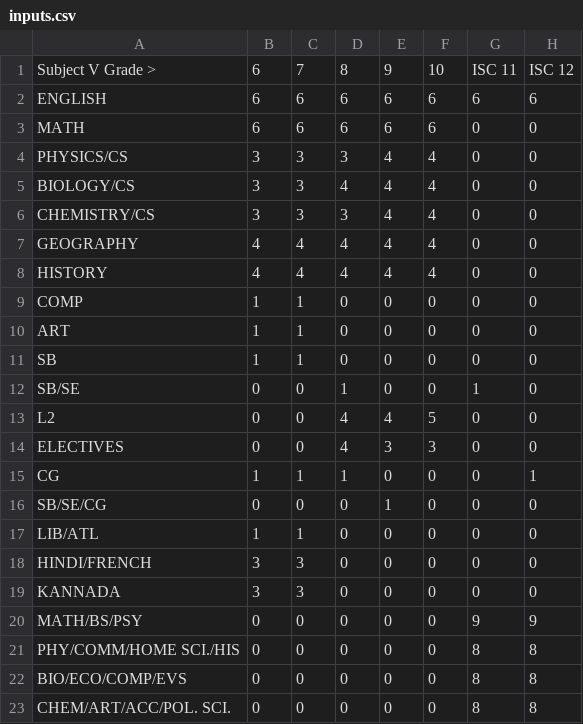
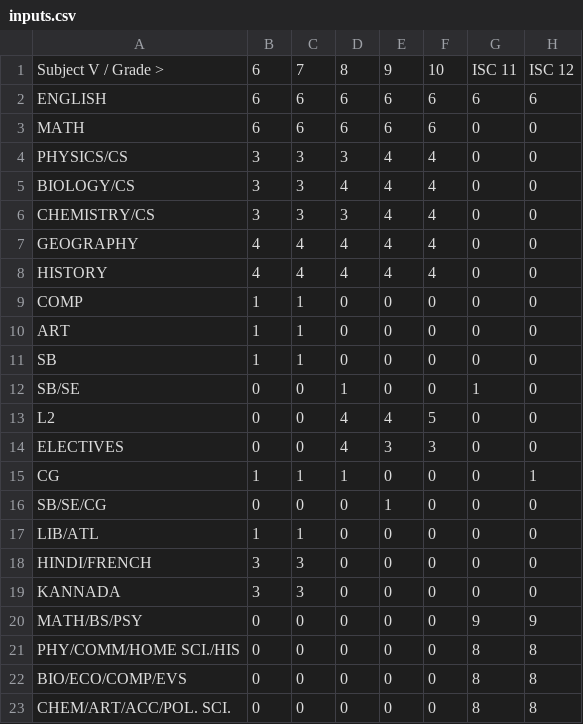
Before and after one commit to bhavanb/Timetable-Generator, a CSV file: inputs.csv, drawn as a sheet.

Commit message:
update inputs.csv for clarity, remove test file dataFromCSV.java

```diff
--- a/inputs.csv
+++ b/inputs.csv
@@ -1,2 +1,2 @@
-Subject V Grade >      ,6 ,7 ,8 ,9 ,10 ,ISC 11 ,ISC 12 , , , , , , , , , ,
+Subject V / Grade >      ,6 ,7 ,8 ,9 ,10 ,ISC 11 ,ISC 12 , , , , , , , , , ,
 ENGLISH                ,6 ,6 ,6 ,6 , 6 ,     6 ,     6 , , , , , , , , , ,
```
Also changed, not shown: 1 other file.
